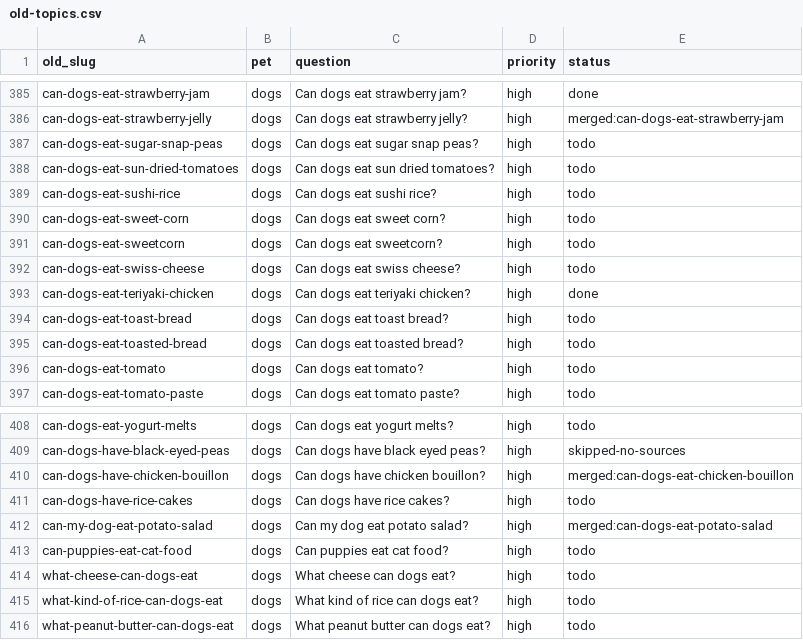
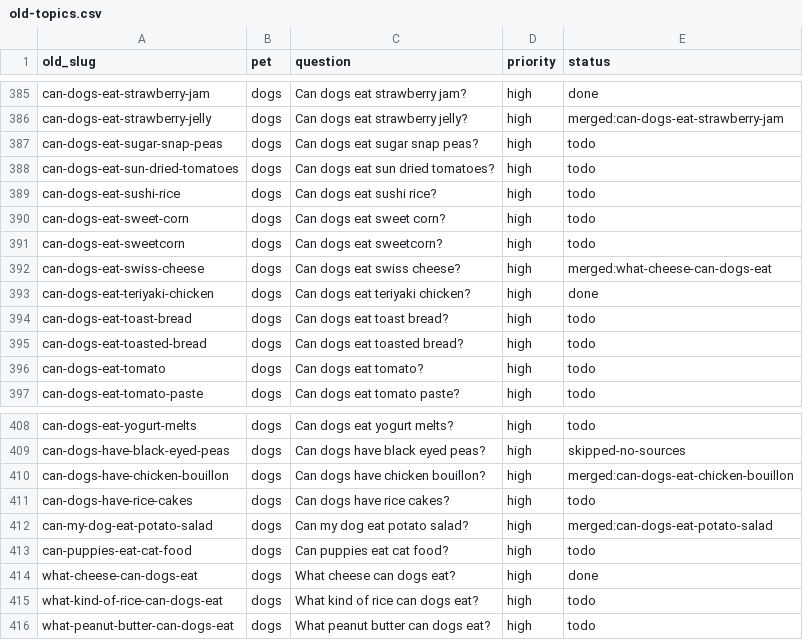
Before and after one commit to kmorris0123/mypetexperts, a CSV file: content-plan/old-topics.csv, drawn as a sheet; only a part is shown, gaps mark what is left out; the diff covers the shown part only.

```diff
--- a/content-plan/old-topics.csv
+++ b/content-plan/old-topics.csv
@@ -391,3 +391,3 @@ can-dogs-eat-sweet-corn,dogs,Can dogs eat sweet corn?,high,todo
 can-dogs-eat-sweetcorn,dogs,Can dogs eat sweetcorn?,high,todo
-can-dogs-eat-swiss-cheese,dogs,Can dogs eat swiss cheese?,high,todo
+can-dogs-eat-swiss-cheese,dogs,Can dogs eat swiss cheese?,high,merged:what-cheese-can-dogs-eat
 can-dogs-eat-teriyaki-chicken,dogs,Can dogs eat teriyaki chicken?,high,done
@@ -413,3 +413,3 @@ can-my-dog-eat-potato-salad,dogs,Can my dog eat potato salad?,high,merged:can-do
 can-puppies-eat-cat-food,dogs,Can puppies eat cat food?,high,todo
-what-cheese-can-dogs-eat,dogs,What cheese can dogs eat?,high,todo
+what-cheese-can-dogs-eat,dogs,What cheese can dogs eat?,high,done
 what-kind-of-rice-can-dogs-eat,dogs,What kind of rice can dogs eat?,high,todo
```
Also changed, not shown: 15 edited cells elsewhere in this file, 3 other files.
